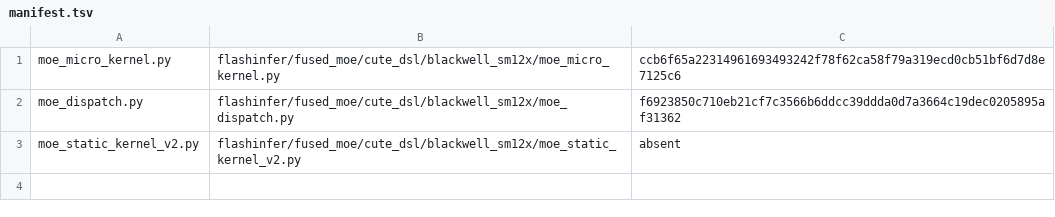
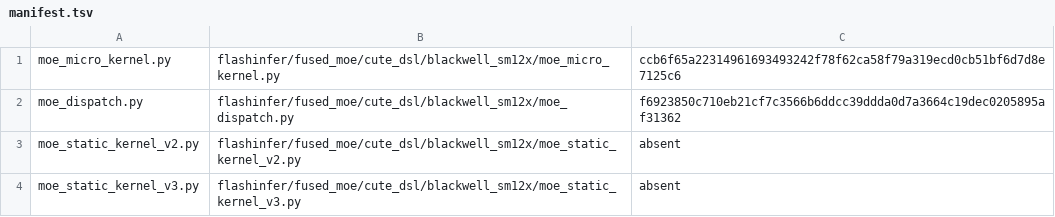
Before and after one commit to choiceoh/stkernel, a TSV file: overlay/modules/b12x_zero_weight_micro/manifest.tsv, drawn as a sheet.

```diff
--- a/overlay/modules/b12x_zero_weight_micro/manifest.tsv
+++ b/overlay/modules/b12x_zero_weight_micro/manifest.tsv
@@ -3 +3,2 @@ moe_dispatch.py	flashinfer/fused_moe/cute_dsl/blackwell_sm12x/moe_dispatch.py	f6
 moe_static_kernel_v2.py	flashinfer/fused_moe/cute_dsl/blackwell_sm12x/moe_static_kernel_v2.py	absent
+moe_static_kernel_v3.py	flashinfer/fused_moe/cute_dsl/blackwell_sm12x/moe_static_kernel_v3.py	absent
```
Also changed, not shown: build/glm53/manifest.tsv, 11 other files.
